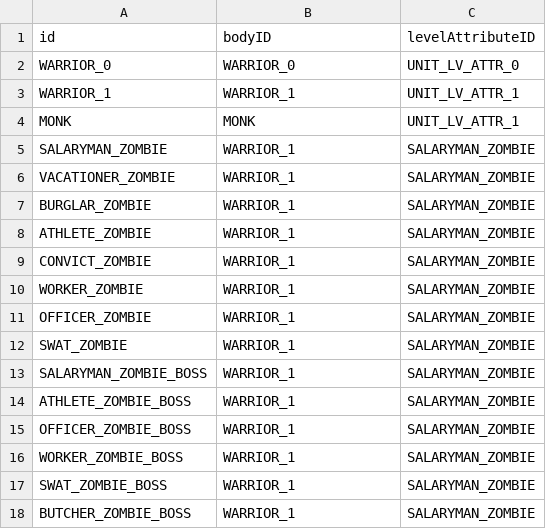
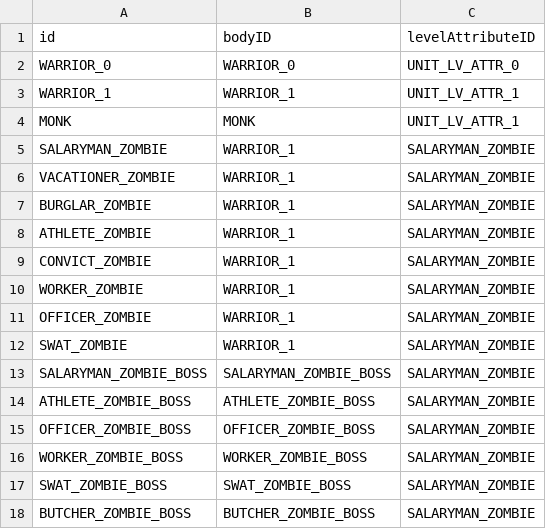
Before and after one commit to ionic5/02-ap, a CSV file: TaskForce.AP.Client/Assets/Addressables/GameData/Unit.csv, drawn as a sheet.

```diff
--- a/TaskForce.AP.Client/Assets/Addressables/GameData/Unit.csv
+++ b/TaskForce.AP.Client/Assets/Addressables/GameData/Unit.csv
@@ -12,7 +12,7 @@
 "SWAT_ZOMBIE","WARRIOR_1","SALARYMAN_ZOMBIE"
-"SALARYMAN_ZOMBIE_BOSS","WARRIOR_1","SALARYMAN_ZOMBIE"
-"ATHLETE_ZOMBIE_BOSS","WARRIOR_1","SALARYMAN_ZOMBIE"
-"OFFICER_ZOMBIE_BOSS","WARRIOR_1","SALARYMAN_ZOMBIE"
-"WORKER_ZOMBIE_BOSS","WARRIOR_1","SALARYMAN_ZOMBIE"
-"SWAT_ZOMBIE_BOSS","WARRIOR_1","SALARYMAN_ZOMBIE"
-"BUTCHER_ZOMBIE_BOSS","WARRIOR_1","SALARYMAN_ZOMBIE"
+"SALARYMAN_ZOMBIE_BOSS","SALARYMAN_ZOMBIE_BOSS","SALARYMAN_ZOMBIE"
+"ATHLETE_ZOMBIE_BOSS","ATHLETE_ZOMBIE_BOSS","SALARYMAN_ZOMBIE"
+"OFFICER_ZOMBIE_BOSS","OFFICER_ZOMBIE_BOSS","SALARYMAN_ZOMBIE"
+"WORKER_ZOMBIE_BOSS","WORKER_ZOMBIE_BOSS","SALARYMAN_ZOMBIE"
+"SWAT_ZOMBIE_BOSS","SWAT_ZOMBIE_BOSS","SALARYMAN_ZOMBIE"
+"BUTCHER_ZOMBIE_BOSS","BUTCHER_ZOMBIE_BOSS","SALARYMAN_ZOMBIE"
```
Also changed, not shown: TaskForce.AP.Client/Assets/Addressables/GameData/NonPlayerUnitLogic.csv, TaskForce.AP.Client/Assets/Addressables/GameData/UnitDefaultActiveSkill.csv, 12 other files.
